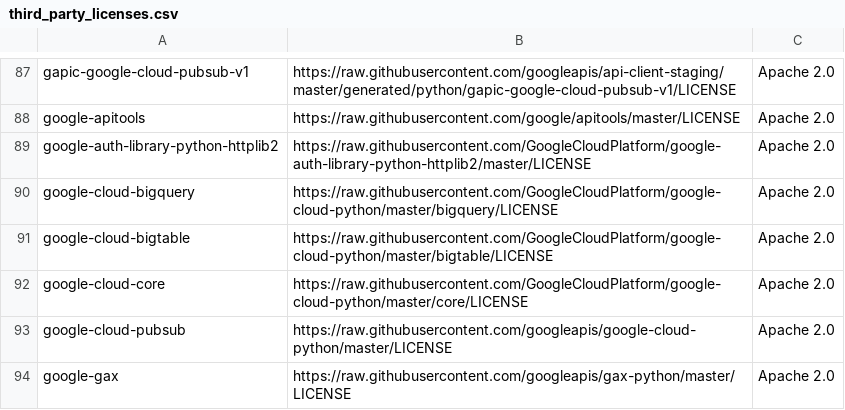
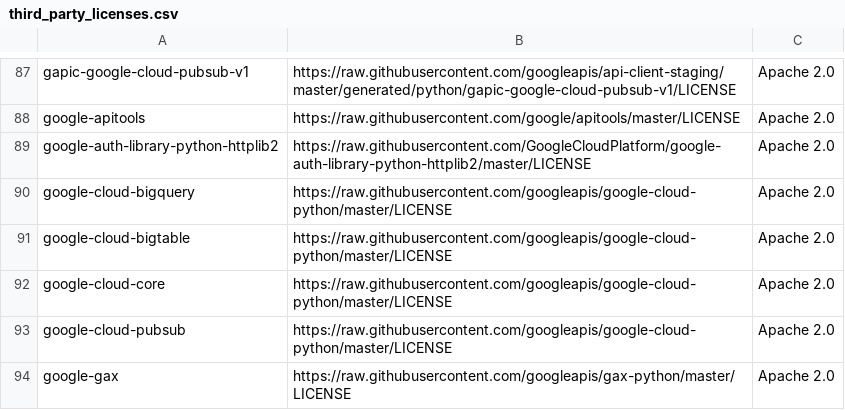
Before and after one commit to yzhaozh/pipelines, a CSV file: components/third_party_licenses.csv, drawn as a sheet; only a part is shown, gaps mark what is left out.

Commit message:
Another fix of licenses (#2984)
* fix license

* add google cloud python license

```diff
--- a/components/third_party_licenses.csv
+++ b/components/third_party_licenses.csv
@@ -89,5 +89,5 @@ google-apitools,https://raw.githubusercontent.com/google/apitools/master/LICENSE
 google-auth-library-python-httplib2,https://raw.githubusercontent.com/GoogleCloudPlatform/google-auth-library-python-httplib2/master/LICENSE,Apache 2.0
-google-cloud-bigquery,https://raw.githubusercontent.com/GoogleCloudPlatform/google-cloud-python/master/bigquery/LICENSE,Apache 2.0
-google-cloud-bigtable,https://raw.githubusercontent.com/GoogleCloudPlatform/google-cloud-python/master/bigtable/LICENSE,Apache 2.0
-google-cloud-core,https://raw.githubusercontent.com/GoogleCloudPlatform/google-cloud-python/master/core/LICENSE,Apache 2.0
+google-cloud-bigquery,https://raw.githubusercontent.com/googleapis/google-cloud-python/master/LICENSE,Apache 2.0
+google-cloud-bigtable,https://raw.githubusercontent.com/googleapis/google-cloud-python/master/LICENSE,Apache 2.0
+google-cloud-core,https://raw.githubusercontent.com/googleapis/google-cloud-python/master/LICENSE,Apache 2.0
 google-cloud-pubsub,https://raw.githubusercontent.com/googleapis/google-cloud-python/master/LICENSE,Apache 2.0
```
